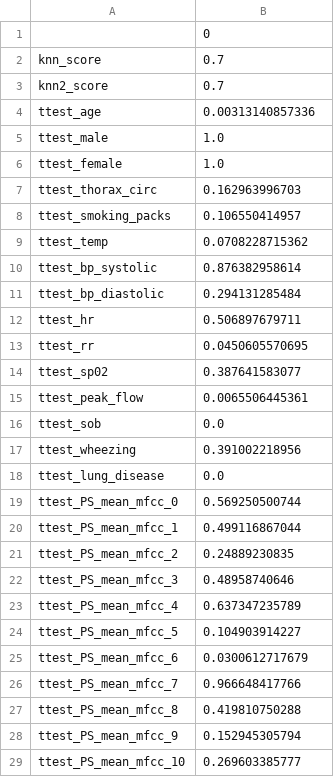
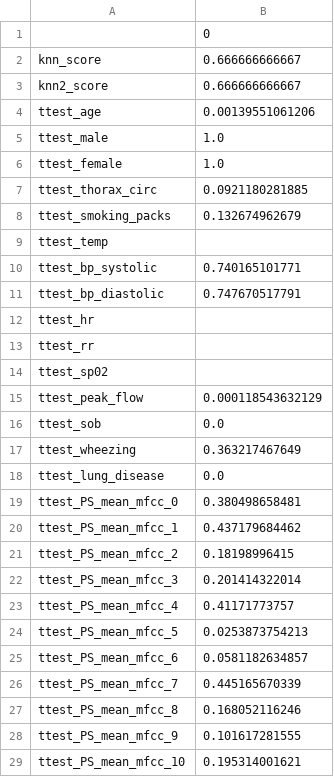
Before and after one commit to TheBottleSeller/tabla, a CSV file: analysis/results.csv, drawn as a sheet; only a part is shown; the diff covers the shown part only.

Commit message:
final results for paper

```diff
--- a/analysis/results.csv
+++ b/analysis/results.csv
@@ -1,29 +1,29 @@
 ,0
-knn_score,0.7
-knn2_score,0.7
-ttest_age,0.00313140857336
+knn_score,0.666666666667
+knn2_score,0.666666666667
+ttest_age,0.00139551061206
 ttest_male,1.0
 ttest_female,1.0
-ttest_thorax_circ,0.162963996703
-ttest_smoking_packs,0.106550414957
-ttest_temp,0.0708228715362
-ttest_bp_systolic,0.876382958614
-ttest_bp_diastolic,0.294131285484
-ttest_hr,0.506897679711
-ttest_rr,0.0450605570695
-ttest_sp02,0.387641583077
-ttest_peak_flow,0.0065506445361
+ttest_thorax_circ,0.0921180281885
+ttest_smoking_packs,0.132674962679
+ttest_temp,
+ttest_bp_systolic,0.740165101771
+ttest_bp_diastolic,0.747670517791
+ttest_hr,
+ttest_rr,
+ttest_sp02,
+ttest_peak_flow,0.000118543632129
 ttest_sob,0.0
-ttest_wheezing,0.391002218956
+ttest_wheezing,0.363217467649
 ttest_lung_disease,0.0
-ttest_PS_mean_mfcc_0,0.569250500744
-ttest_PS_mean_mfcc_1,0.499116867044
-ttest_PS_mean_mfcc_2,0.24889230835
-ttest_PS_mean_mfcc_3,0.48958740646
-ttest_PS_mean_mfcc_4,0.637347235789
-ttest_PS_mean_mfcc_5,0.104903914227
-ttest_PS_mean_mfcc_6,0.0300612717679
-ttest_PS_mean_mfcc_7,0.966648417766
-ttest_PS_mean_mfcc_8,0.419810750288
-ttest_PS_mean_mfcc_9,0.152945305794
-ttest_PS_mean_mfcc_10,0.269603385777
+ttest_PS_mean_mfcc_0,0.380498658481
+ttest_PS_mean_mfcc_1,0.437179684462
+ttest_PS_mean_mfcc_2,0.18198996415
+ttest_PS_mean_mfcc_3,0.201414322014
+ttest_PS_mean_mfcc_4,0.41171773757
+ttest_PS_mean_mfcc_5,0.0253873754213
+ttest_PS_mean_mfcc_6,0.0581182634857
+ttest_PS_mean_mfcc_7,0.445165670339
+ttest_PS_mean_mfcc_8,0.168052116246
+ttest_PS_mean_mfcc_9,0.101617281555
+ttest_PS_mean_mfcc_10,0.195314001621
```
Also changed, not shown: 12 added rows and 32 edited cells elsewhere in this file, analysis/transformations.csv, features/features.csv, 11 other files.
